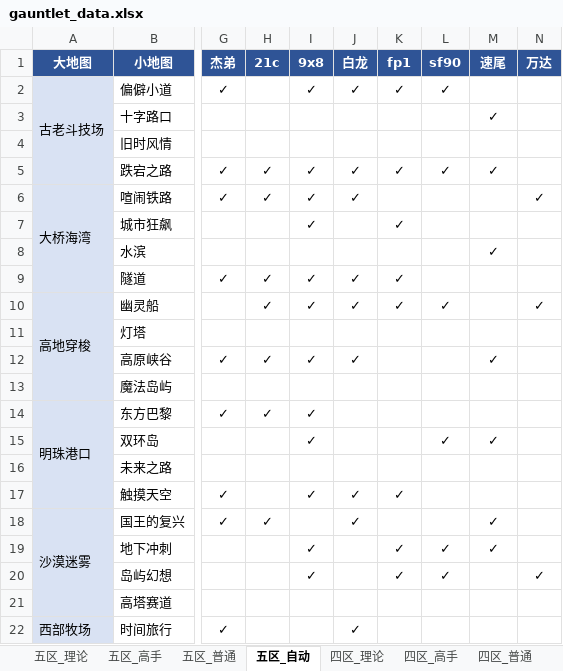
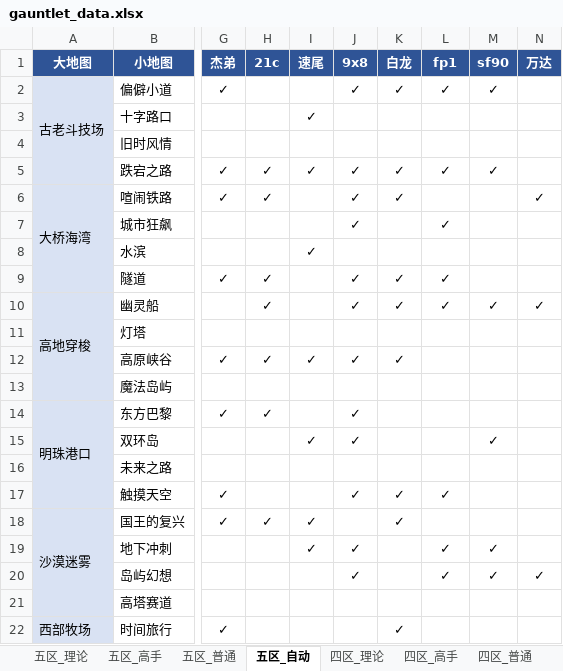
Before and after one commit to Testiphi/MutualExclusionAllocator, an Excel workbook: gauntlet_data.xlsx, sheet 五区_自动, drawn as a sheet; only a part is shown, gaps mark what is left out; values as stored, in another font and other column widths than the file's, no borders; the diff covers the shown part only; the diff names each change by its address in the sheet, - before the commit and + after, or states it on an @@ line.

```diff
--- a/gauntlet_data.xlsx (sheet 五区_自动)
+++ b/gauntlet_data.xlsx (sheet 五区_自动)
-I1: 9x8
+I1: 速尾
-J1: 白龙
+J1: 9x8
-K1: fp1
+K1: 白龙
-L1: sf90
+L1: fp1
-M1: 速尾
+M1: sf90
-I2 (速尾): ✓
+I2 (速尾): (empty)
-M2 (sf90): (empty)
+M2 (sf90): ✓
-I3 (速尾): (empty)
+I3 (速尾): ✓
-M3 (sf90): ✓
+M3 (sf90): (empty)
-I6:I7 (速尾): ✓
+I6:I7 (速尾): (empty)
-K6 (白龙): (empty)
+K6 (白龙): ✓
-J7 (9x8): (empty)
+J7 (9x8): ✓
-K7 (白龙): ✓
+K7 (白龙): (empty)
-L7 (fp1): (empty)
+L7 (fp1): ✓
-I8 (速尾): (empty)
+I8 (速尾): ✓
-M8 (sf90): ✓
+M8 (sf90): (empty)
-I9:I10 (速尾): ✓
+I9:I10 (速尾): (empty)
-L9 (fp1): (empty)
+L9 (fp1): ✓
-M10 (sf90): (empty)
+M10 (sf90): ✓
-K12 (白龙): (empty)
+K12 (白龙): ✓
-M12 (sf90): ✓
+M12 (sf90): (empty)
-I14 (速尾): ✓
+I14 (速尾): (empty)
-J14:J15 (9x8): (empty)
+J14:J15 (9x8): ✓
-L15 (fp1): ✓
+L15 (fp1): (empty)
-I17 (速尾): ✓
+I17 (速尾): (empty)
-L17 (fp1): (empty)
+L17 (fp1): ✓
-I18 (速尾): (empty)
+I18 (速尾): ✓
-J18 (9x8): ✓
+J18 (9x8): (empty)
-K18 (白龙): (empty)
+K18 (白龙): ✓
-M18 (sf90): ✓
+M18 (sf90): (empty)
-J19:J20 (9x8): (empty)
+J19:J20 (9x8): ✓
-K19:K20 (白龙): ✓
+K19:K20 (白龙): (empty)
-I20 (速尾): ✓
+I20 (速尾): (empty)
-M20 (sf90): (empty)
+M20 (sf90): ✓
-J22 (9x8): ✓
+J22 (9x8): (empty)
-K22 (白龙): (empty)
+K22 (白龙): ✓
```
Also changed, not shown: 124 edited cells elsewhere in this sheet, sheet 四区_理论, sheet 特殊跑法, sheet 五区_理论, sheet 五区_高手, sheet 五区_普通, sheet 四区_高手, 2 more sheets, 1 other file.
